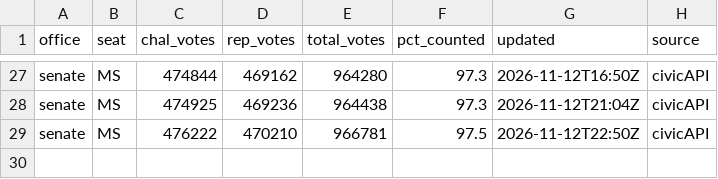
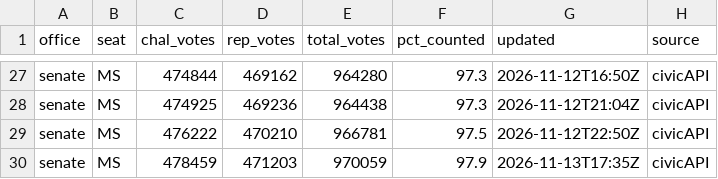
Before and after one commit to scorvec/midterms-2026, a CSV file: data/results/count_history.csv, drawn as a sheet; only a part is shown, gaps mark what is left out.

```diff
--- a/data/results/count_history.csv
+++ b/data/results/count_history.csv
@@ -29 +29,2 @@ senate,MS,474925,469236,964438,97.3,2026-11-12T21:04Z,civicAPI
 senate,MS,476222,470210,966781,97.5,2026-11-12T22:50Z,civicAPI
+senate,MS,478459,471203,970059,97.9,2026-11-13T17:35Z,civicAPI
```
Also changed, not shown: data/results/results_2026.csv, 5 other files.
